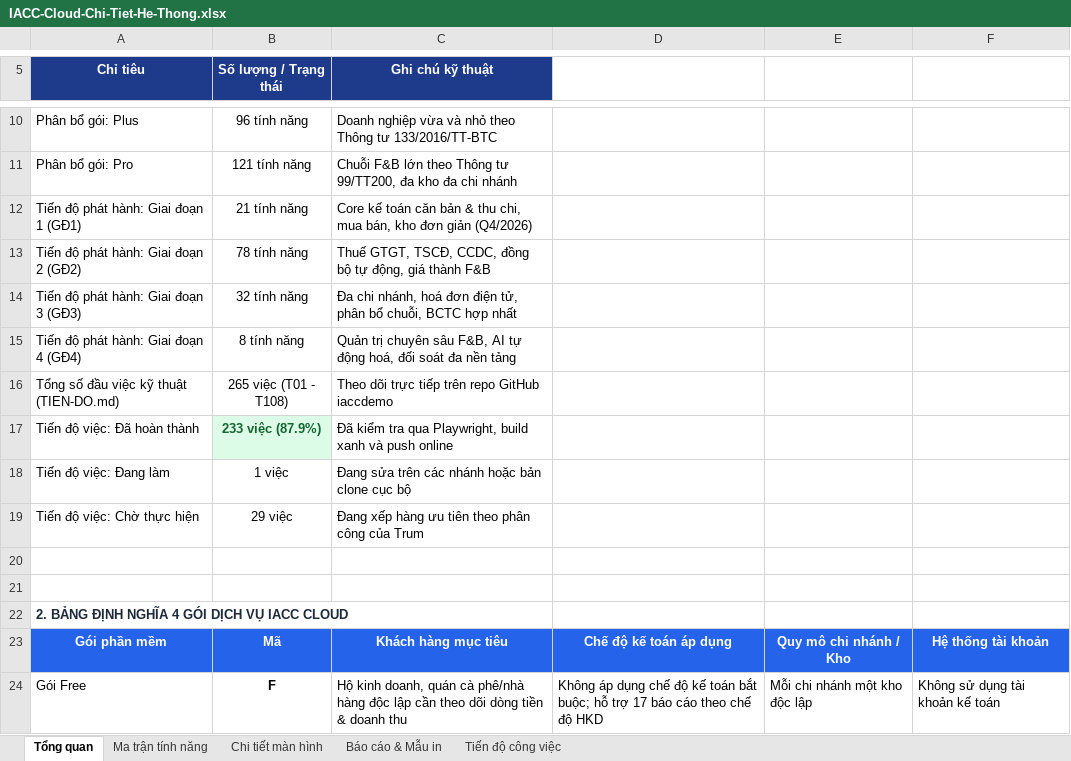
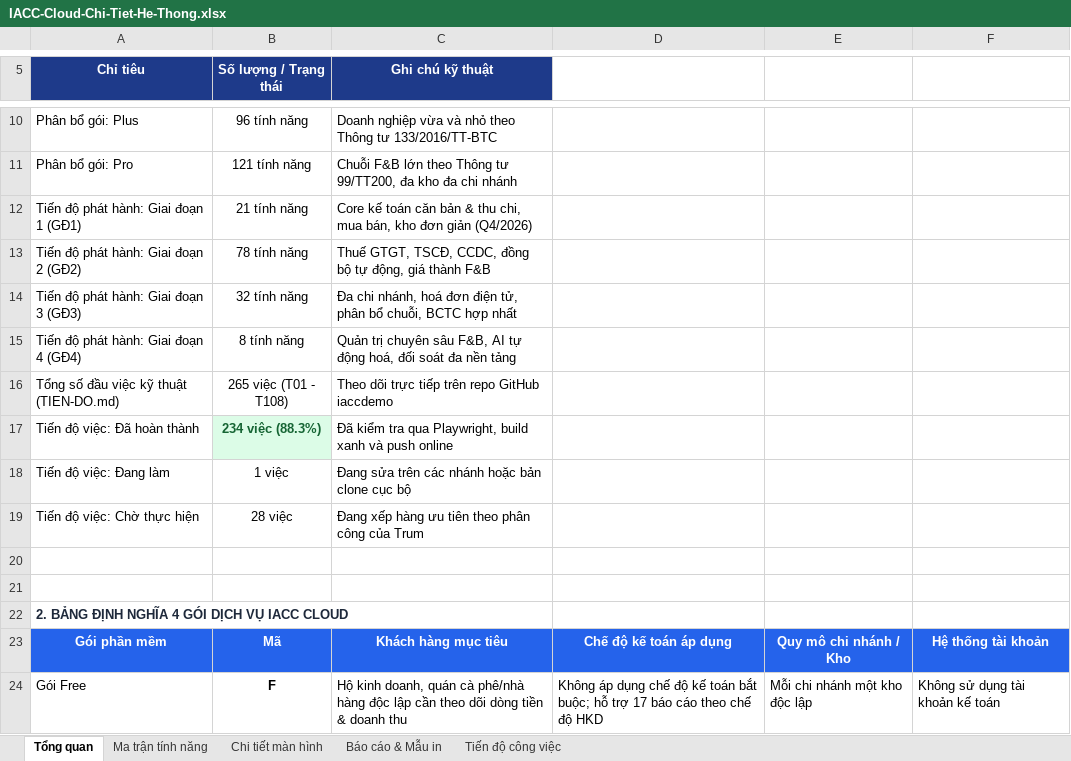
Before and after one commit to trungkhanhduong93/iaccdemo, an Excel workbook: docs/IACC-Cloud-Chi-Tiet-He-Thong.xlsx, sheet Tổng quan, drawn as a sheet; only a part is shown, gaps mark what is left out; values as stored, in another font and other column widths than the file's, no borders; the diff names each change by its address in the sheet, - before the commit and + after, or states it on an @@ line.

```diff
--- a/docs/IACC-Cloud-Chi-Tiet-He-Thong.xlsx (sheet Tổng quan)
+++ b/docs/IACC-Cloud-Chi-Tiet-He-Thong.xlsx (sheet Tổng quan)
-B17 (Số lượng / Trạng thái): 233 việc (87.9%)
+B17 (Số lượng / Trạng thái): 234 việc (88.3%)
-B19 (Số lượng / Trạng thái): 29 việc
+B19 (Số lượng / Trạng thái): 28 việc
```
Also changed, not shown: sheet Tiến độ công việc, 9 other files.
